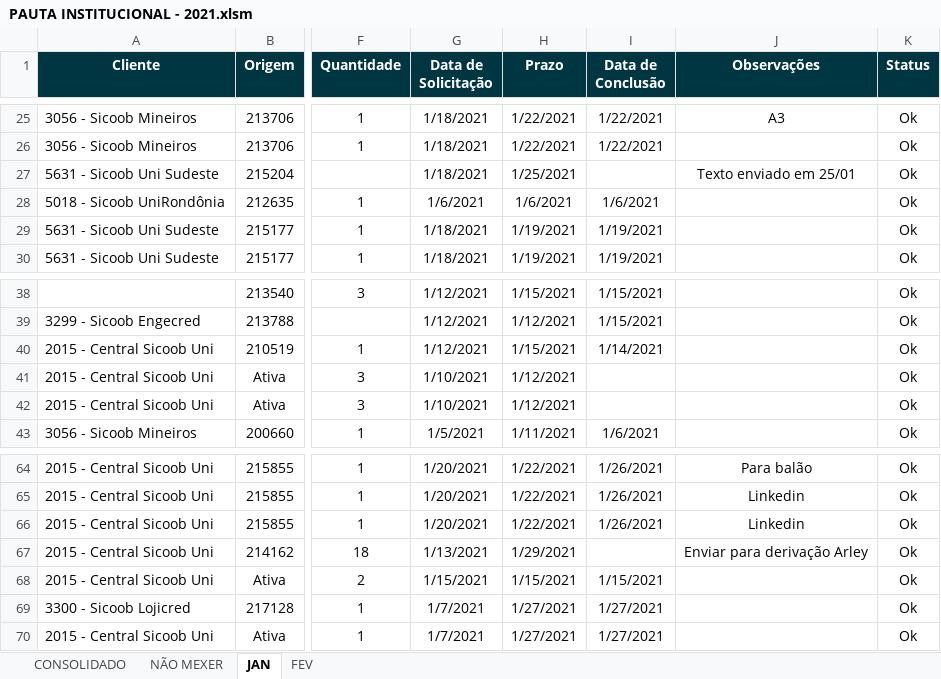
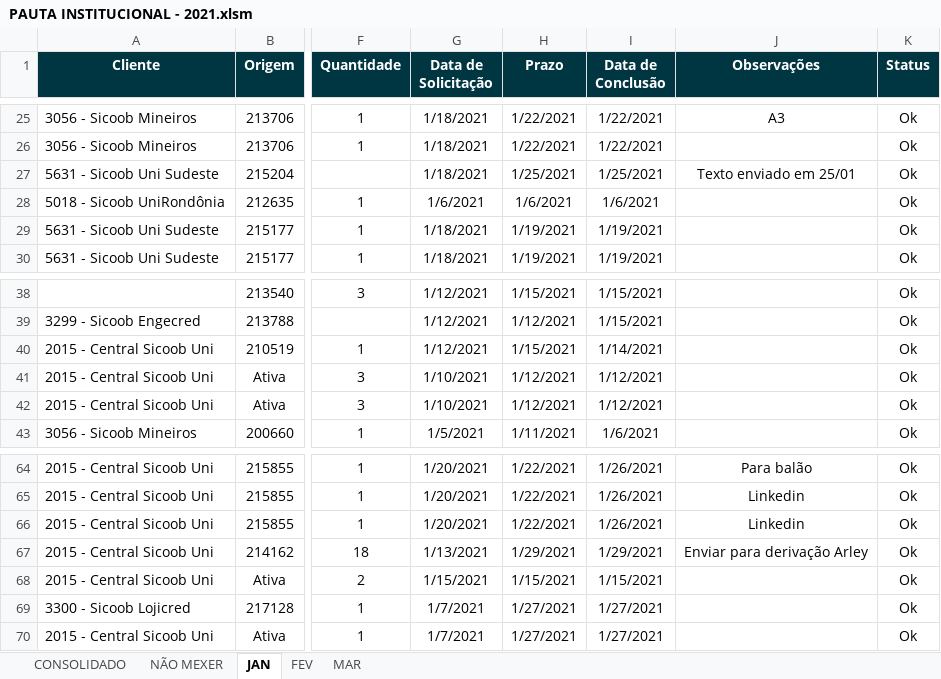
Before and after one commit to pedro-longhin/Repository, an Excel workbook: PAUTA INSTITUCIONAL - 2021.xlsm, sheet JAN, drawn as a sheet; only a part is shown, gaps mark what is left out; values as stored, in another font and other column widths than the file's, no borders; conditional formats and table styles not drawn; the diff names each change by its address in the sheet, - before the commit and + after, or states it on an @@ line.

```diff
--- a/PAUTA INSTITUCIONAL - 2021.xlsm (sheet JAN)
+++ b/PAUTA INSTITUCIONAL - 2021.xlsm (sheet JAN)
+sheet tab: MAR
-I27 (Data de Conclusão): (empty)
+I27 (Data de Conclusão): 1/25/2021
-I41:I42 (Data de Conclusão): (empty)
+I41:I42 (Data de Conclusão): 1/12/2021
-I67 (Data de Conclusão): (empty)
+I67 (Data de Conclusão): 1/29/2021
```
Also changed, not shown: sheet CONSOLIDADO, sheet FEV, sheet NÃO MEXER.
